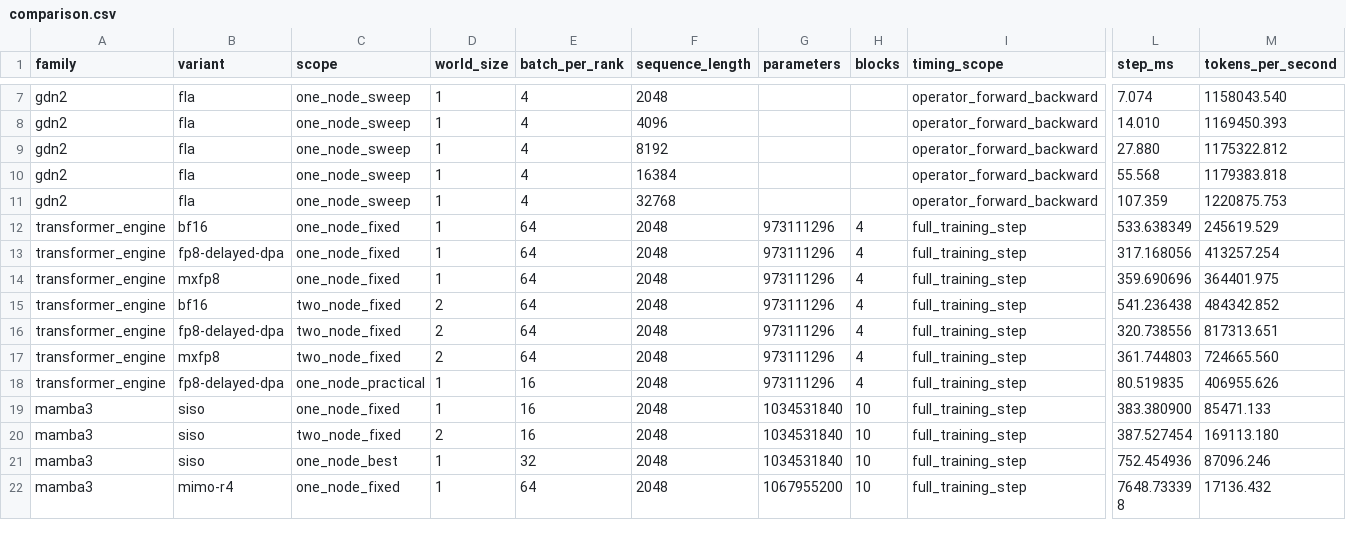
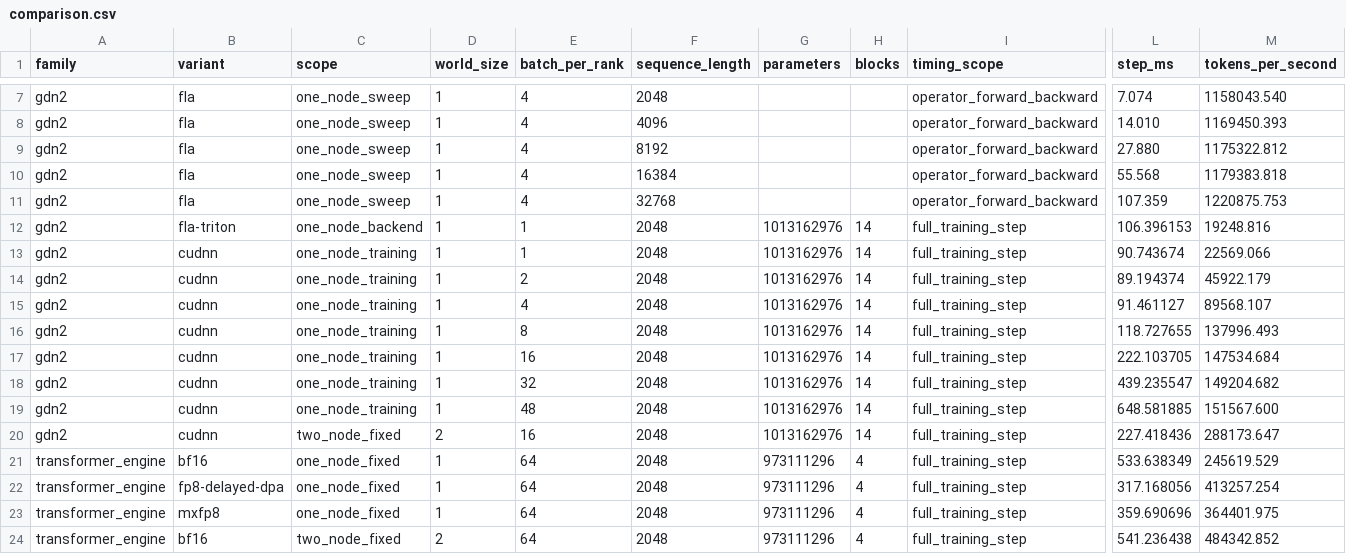
Before and after one commit to catid/dgx_station_benchmarks, a CSV file: gdn2-mamba3-te-comparison/data/comparison.csv, drawn as a sheet; only a part is shown, gaps mark what is left out; the shorter side is filled out with more unchanged rows; rows hold the shown columns only; the diff names each change by its address in the sheet, - before the commit and + after, or states it on an @@ line.

Commit message:
Add matched-scale GDN2 training benchmark

```diff
--- a/gdn2-mamba3-te-comparison/data/comparison.csv
+++ b/gdn2-mamba3-te-comparison/data/comparison.csv
+row 12: gdn2 | fla-triton | one_node_backend | 1 | 1 | 2048 | 1013162976 | 14 | full_training_step | 106.396153 | 19248.816
+row 13: gdn2 | cudnn | one_node_training | 1 | 1 | 2048 | 1013162976 | 14 | full_training_step | 90.743674 | 22569.066
+row 14: gdn2 | cudnn | one_node_training | 1 | 2 | 2048 | 1013162976 | 14 | full_training_step | 89.194374 | 45922.179
+row 15: gdn2 | cudnn | one_node_training | 1 | 4 | 2048 | 1013162976 | 14 | full_training_step | 91.461127 | 89568.107
+row 16: gdn2 | cudnn | one_node_training | 1 | 8 | 2048 | 1013162976 | 14 | full_training_step | 118.727655 | 137996.493
+row 17: gdn2 | cudnn | one_node_training | 1 | 16 | 2048 | 1013162976 | 14 | full_training_step | 222.103705 | 147534.684
+row 18: gdn2 | cudnn | one_node_training | 1 | 32 | 2048 | 1013162976 | 14 | full_training_step | 439.235547 | 149204.682
+row 19: gdn2 | cudnn | one_node_training | 1 | 48 | 2048 | 1013162976 | 14 | full_training_step | 648.581885 | 151567.600
+row 20: gdn2 | cudnn | two_node_fixed | 2 | 16 | 2048 | 1013162976 | 14 | full_training_step | 227.418436 | 288173.647
```
Also changed, not shown: 14 other files.
